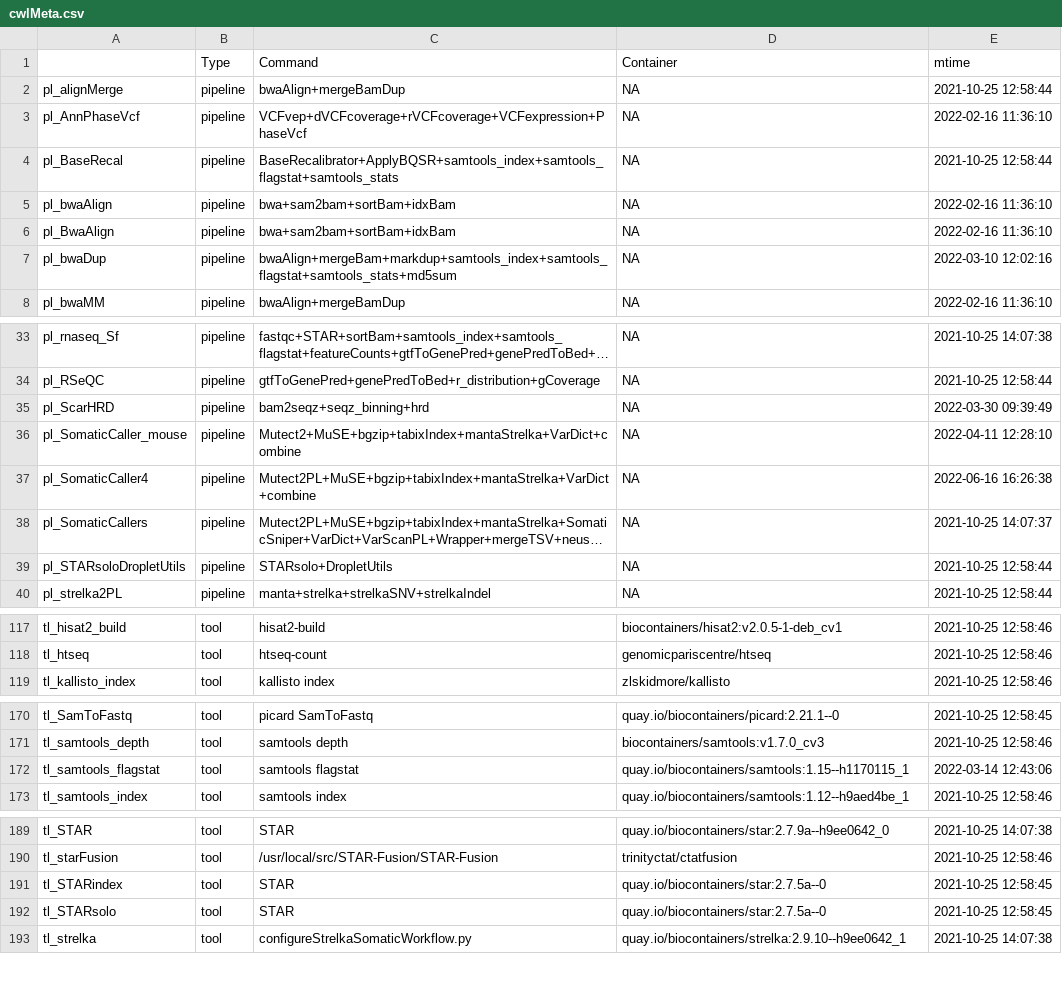
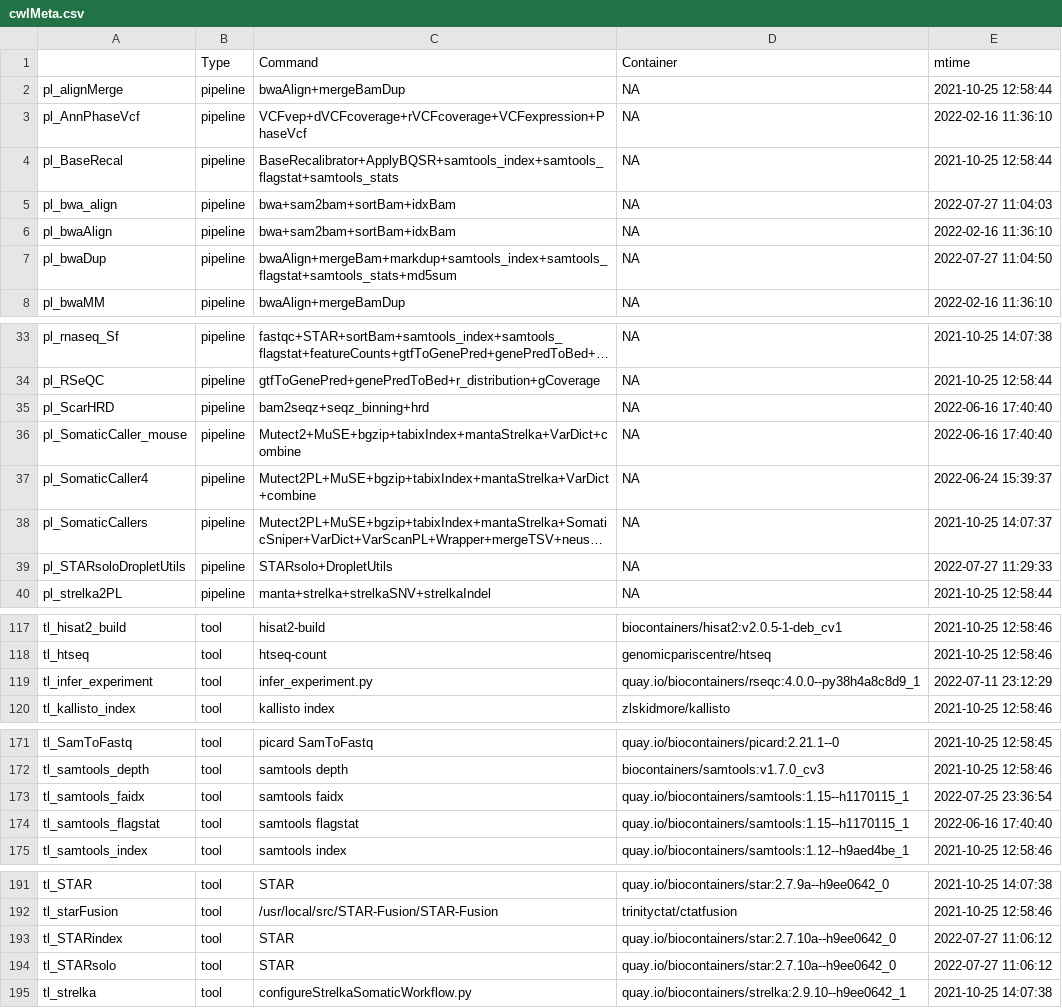
Before and after one commit to rworkflow/RcwlRecipes, a CSV file: cwlMeta.csv, drawn as a sheet; only a part is shown, gaps mark what is left out; long unchanged cells end in …; removed rows and columns are numbered as before the commit, all else as after; the diff covers the shown part only; the diff names each change by its address in the sheet, - before the commit and + after, or states it on an @@ line.

```diff
--- a/cwlMeta.csv
+++ b/cwlMeta.csv
+row 5: pl_bwa_align | pipeline | bwa+sam2bam+sortBam+idxBam | NA | 2022-07-27 11:04:03
-row 6: pl_BwaAlign | pipeline | bwa+sam2bam+sortBam+idxBam | NA | 2022-02-16 11:36:10
-E7 (mtime): 2022-03-10 12:02:16
+E7 (mtime): 2022-07-27 11:04:50
-E35 (mtime): 2022-03-30 09:39:49
+E35 (mtime): 2022-06-16 17:40:40
-E36 (mtime): 2022-04-11 12:28:10
+E36 (mtime): 2022-06-16 17:40:40
-E37 (mtime): 2022-06-16 16:26:38
+E37 (mtime): 2022-06-24 15:39:37
-E39 (mtime): 2021-10-25 12:58:44
+E39 (mtime): 2022-07-27 11:29:33
+row 119: tl_infer_experiment | tool | infer_experiment.py | quay.io/biocontainers/rseqc:4.0.0--py38h4a8c8d9_1 | 2022-07-11 23:12:29
+row 173: tl_samtools_faidx | tool | samtools faidx | quay.io/biocontainers/samtools:1.15--h1170115_1 | 2022-07-25 23:36:54
-E174 (mtime): 2022-03-14 12:43:06
+E174 (mtime): 2022-06-16 17:40:40
-D193:D194 (Container): quay.io/biocontainers/star:2.7.5a--0
+D193:D194 (Container): quay.io/biocontainers/star:2.7.10a--h9ee0642_0
-E193:E194 (mtime): 2021-10-25 12:58:45
+E193:E194 (mtime): 2022-07-27 11:06:12
```
Also changed, not shown: 28 edited cells elsewhere in this file, 31 other files.
